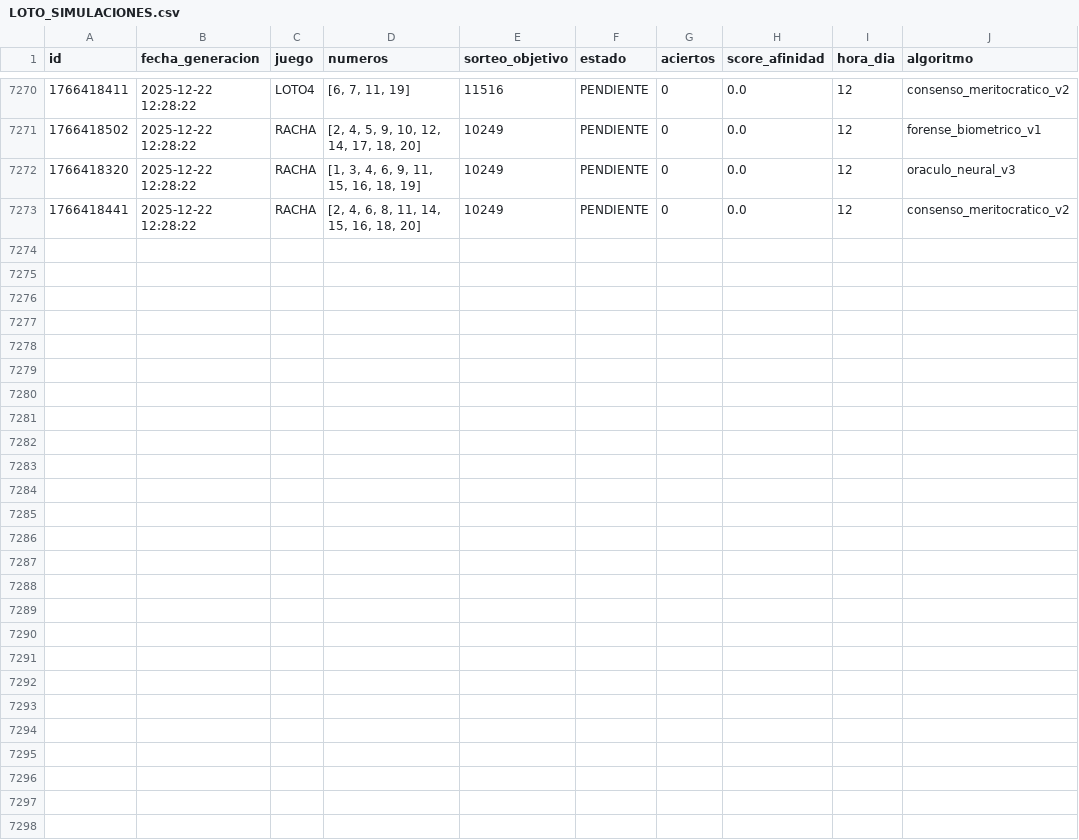
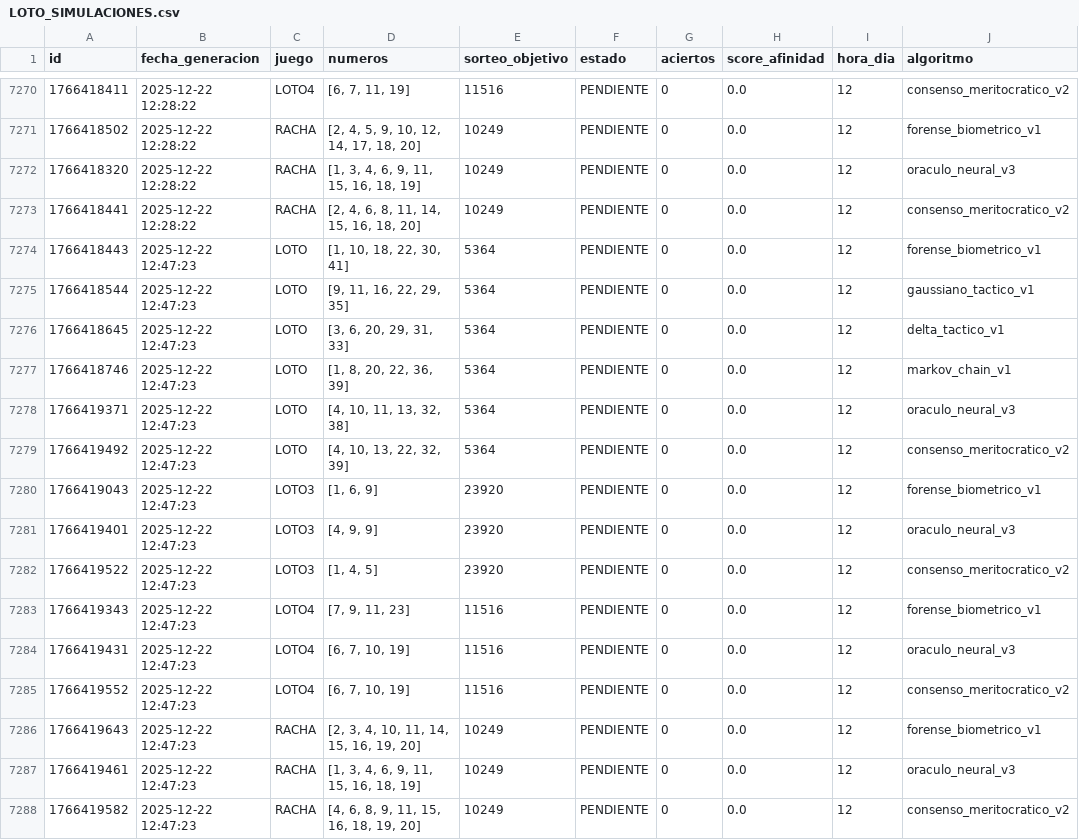
Before and after one commit to GaboAzorin/loto-2025, a CSV file: data/LOTO_SIMULACIONES.csv, drawn as a sheet; only a part is shown, gaps mark what is left out.

Commit message:
🧠 Ciclo LotoAI: Auditoría > Aprendizaje > Predicción

```diff
--- a/data/LOTO_SIMULACIONES.csv
+++ b/data/LOTO_SIMULACIONES.csv
@@ -7273 +7273,16 @@ id,fecha_generacion,juego,numeros,sorteo_objetivo,estado,aciertos,score_afinidad
 1766418441,2025-12-22 12:28:22,RACHA,"[2, 4, 6, 8, 11, 14, 15, 16, 18, 20]",10249,PENDIENTE,0,0.0,12,consenso_meritocratico_v2
+1766418443,2025-12-22 12:47:23,LOTO,"[1, 10, 18, 22, 30, 41]",5364,PENDIENTE,0,0.0,12,forense_biometrico_v1
+1766418544,2025-12-22 12:47:23,LOTO,"[9, 11, 16, 22, 29, 35]",5364,PENDIENTE,0,0.0,12,gaussiano_tactico_v1
+1766418645,2025-12-22 12:47:23,LOTO,"[3, 6, 20, 29, 31, 33]",5364,PENDIENTE,0,0.0,12,delta_tactico_v1
+1766418746,2025-12-22 12:47:23,LOTO,"[1, 8, 20, 22, 36, 39]",5364,PENDIENTE,0,0.0,12,markov_chain_v1
+1766419371,2025-12-22 12:47:23,LOTO,"[4, 10, 11, 13, 32, 38]",5364,PENDIENTE,0,0.0,12,oraculo_neural_v3
+1766419492,2025-12-22 12:47:23,LOTO,"[4, 10, 13, 22, 32, 39]",5364,PENDIENTE,0,0.0,12,consenso_meritocratico_v2
+1766419043,2025-12-22 12:47:23,LOTO3,"[1, 6, 9]",23920,PENDIENTE,0,0.0,12,forense_biometrico_v1
+1766419401,2025-12-22 12:47:23,LOTO3,"[4, 9, 9]",23920,PENDIENTE,0,0.0,12,oraculo_neural_v3
+1766419522,2025-12-22 12:47:23,LOTO3,"[1, 4, 5]",23920,PENDIENTE,0,0.0,12,consenso_meritocratico_v2
+1766419343,2025-12-22 12:47:23,LOTO4,"[7, 9, 11, 23]",11516,PENDIENTE,0,0.0,12,forense_biometrico_v1
+1766419431,2025-12-22 12:47:23,LOTO4,"[6, 7, 10, 19]",11516,PENDIENTE,0,0.0,12,oraculo_neural_v3
+1766419552,2025-12-22 12:47:23,LOTO4,"[6, 7, 10, 19]",11516,PENDIENTE,0,0.0,12,consenso_meritocratico_v2
+1766419643,2025-12-22 12:47:23,RACHA,"[2, 3, 4, 10, 11, 14, 15, 16, 19, 20]",10249,PENDIENTE,0,0.0,12,forense_biometrico_v1
+1766419461,2025-12-22 12:47:23,RACHA,"[1, 3, 4, 6, 9, 11, 15, 16, 18, 19]",10249,PENDIENTE,0,0.0,12,oraculo_neural_v3
+1766419582,2025-12-22 12:47:23,RACHA,"[4, 6, 8, 9, 11, 15, 16, 18, 19, 20]",10249,PENDIENTE,0,0.0,12,consenso_meritocratico_v2
```
Also changed, not shown: 2 other files.
